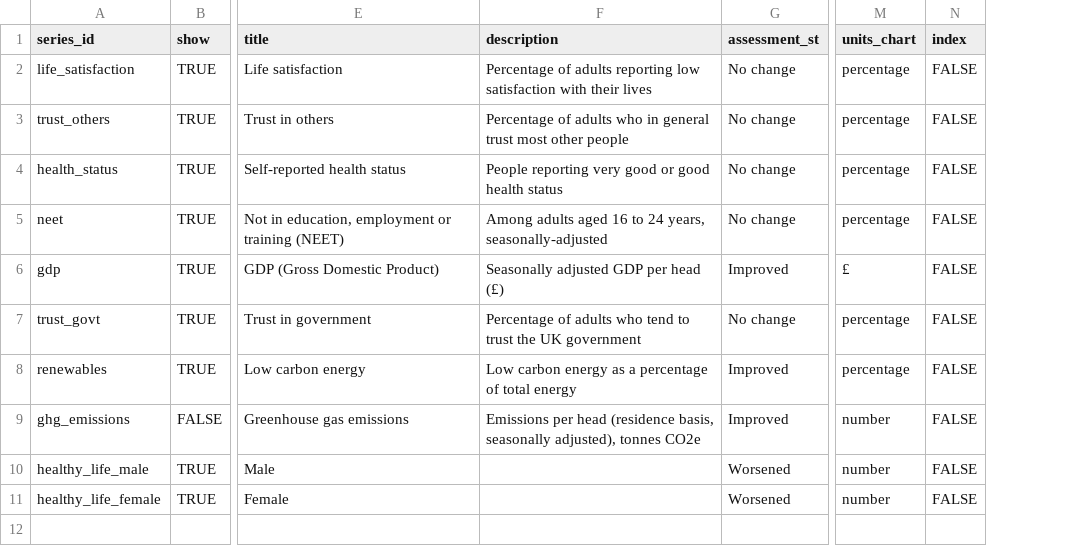
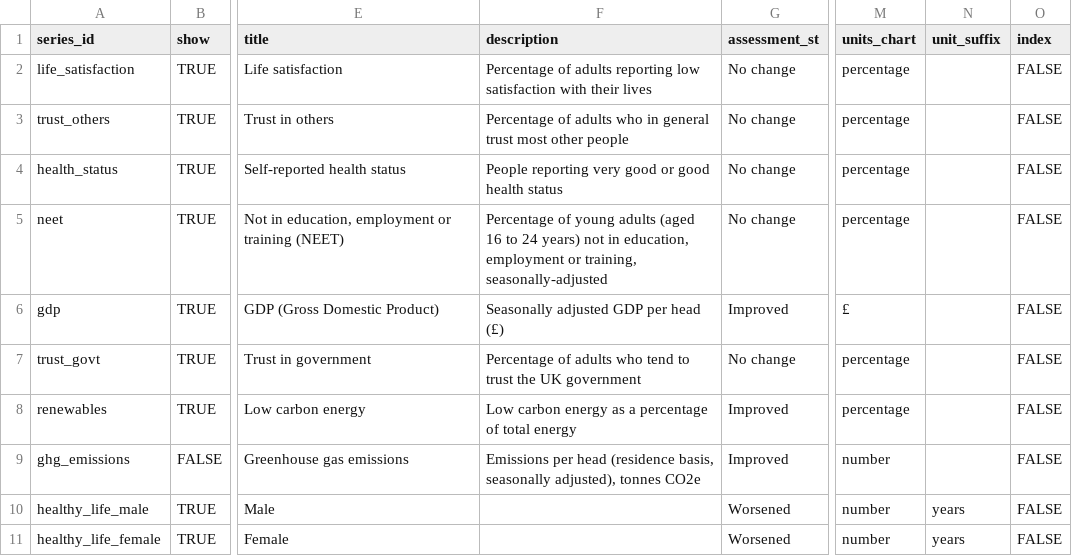
Before and after one commit to ONSdigital/wellbeing-dashboard-refresh, a CSV file: static/data/metadata.csv, drawn as a sheet; only a part is shown, gaps mark what is left out; the diff names each change by its address in the sheet, - before the commit and + after, or states it on an @@ line.

```diff
--- a/static/data/metadata.csv
+++ b/static/data/metadata.csv
+column N (unit_suffix), rows 10-11: years | years
-F5 (description): Among adults aged 16 to 24 years, seasonally-adjusted
+F5 (description): Percentage of young adults (aged 16 to 24 years) not in education, employment or training, seasonally-adjusted
```
Also changed, not shown: 2 other files.
